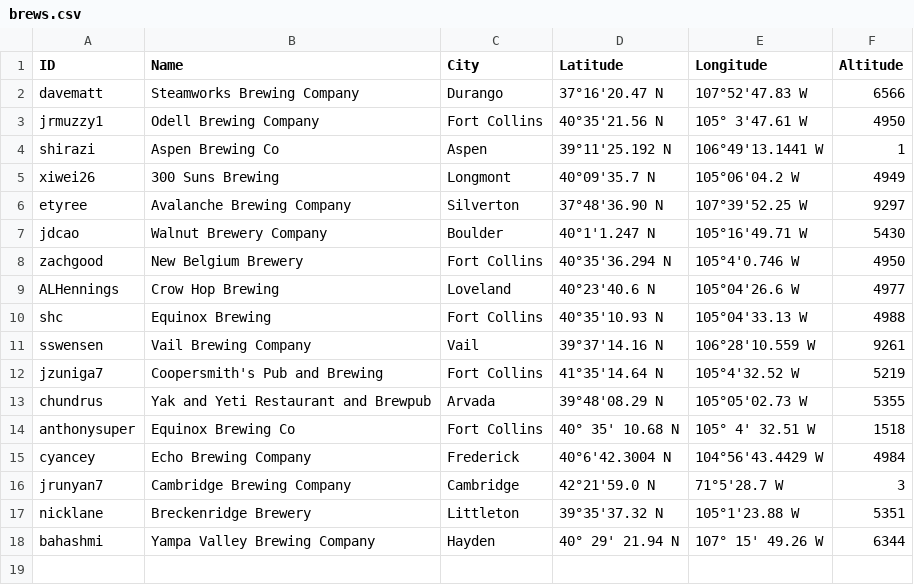
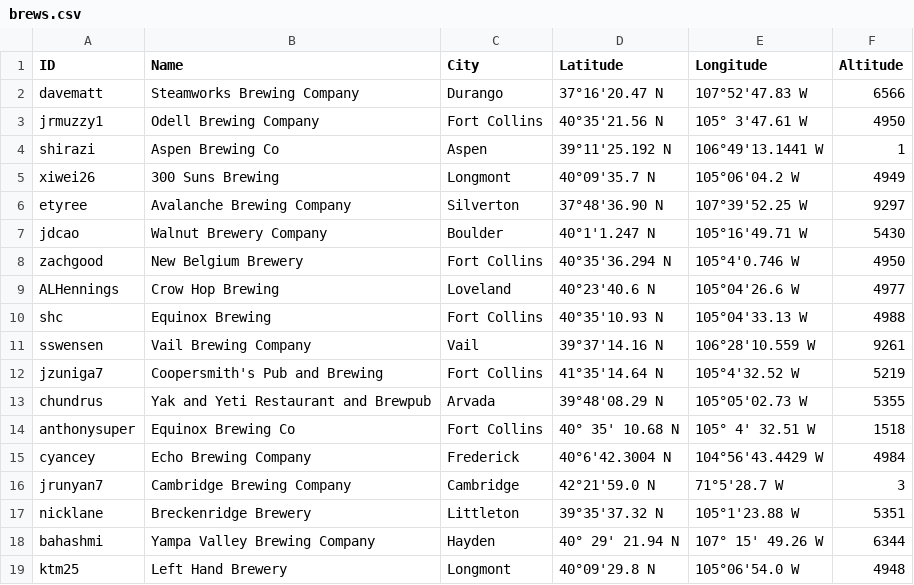
Before and after one commit to csu2017sp314/class, a CSV file: brews.csv, drawn as a sheet.

Commit message:
Update brews.csv

```diff
--- a/brews.csv
+++ b/brews.csv
@@ -18 +18,2 @@ nicklane,Breckenridge Brewery, Littleton, 39°35'37.32 N, 105°1'23.88 W,5351
 bahashmi,Yampa Valley Brewing Company,Hayden, 40° 29' 21.94 N,107° 15' 49.26 W,6344
+ktm25,Left Hand Brewery,Longmont,40°09'29.8 N, 105°06'54.0 W,4948
```
